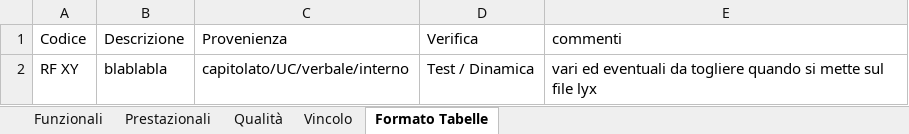
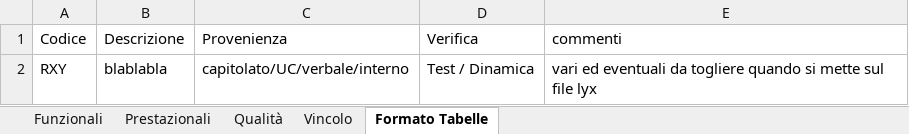
Before and after one commit to TeamCommitted/Team-Committed---Documenti, an Excel workbook: RQ/Esterni/Analisi dei Requisiti/Requisiti.xlsx, sheet Formato Tabelle, drawn as a sheet; values as stored, in another font and other column widths than the file's, no borders; the diff names each change by its address in the sheet, - before the commit and + after, or states it on an @@ line.

Commit message:
Aggiornato il file xlsx dei requisiti per problemi di componente aggiuntivo

```diff
--- a/RQ/Esterni/Analisi dei Requisiti/Requisiti.xlsx (sheet Formato Tabelle)
+++ b/RQ/Esterni/Analisi dei Requisiti/Requisiti.xlsx (sheet Formato Tabelle)
-A2 (Codice): RF XY
+A2 (Codice): RXY
```
